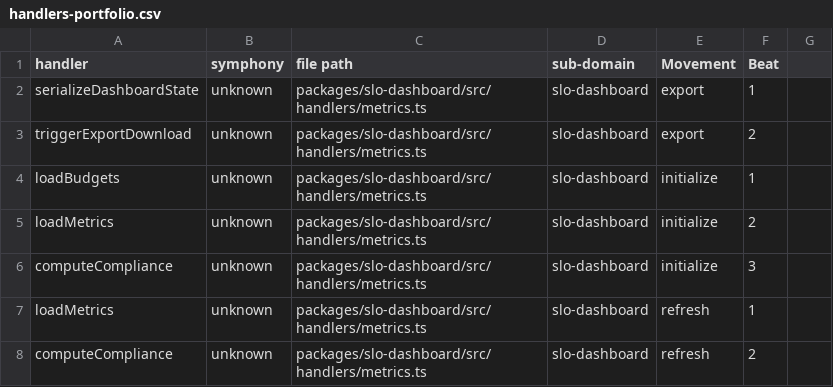
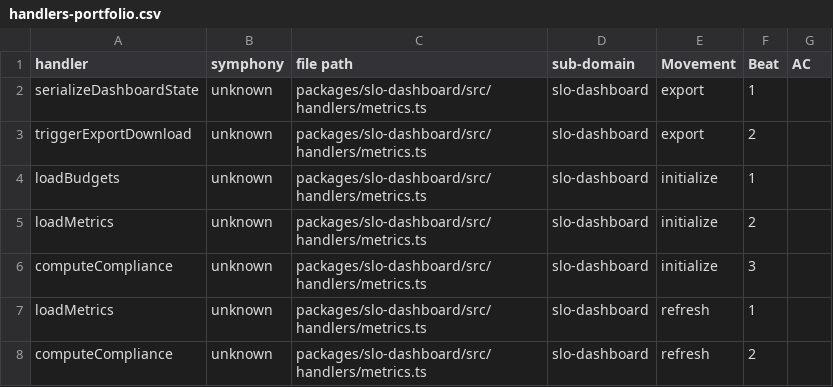
Before and after one commit to BPMSoftwareSolutions/renderx-plugins-demo, a CSV file: docs/generated/renderx-web-orchestration/handlers-portfolio.csv, drawn as a sheet; only a part is shown; the diff names each change by its address in the sheet, - before the commit and + after, or states it on an @@ line.

Commit message:
Added more tests to align with GWT/AC in JSON handlers

```diff
--- a/docs/generated/renderx-web-orchestration/handlers-portfolio.csv
+++ b/docs/generated/renderx-web-orchestration/handlers-portfolio.csv
-G1: (empty)
+G1: AC
```
Also changed, not shown: 5 other files.
